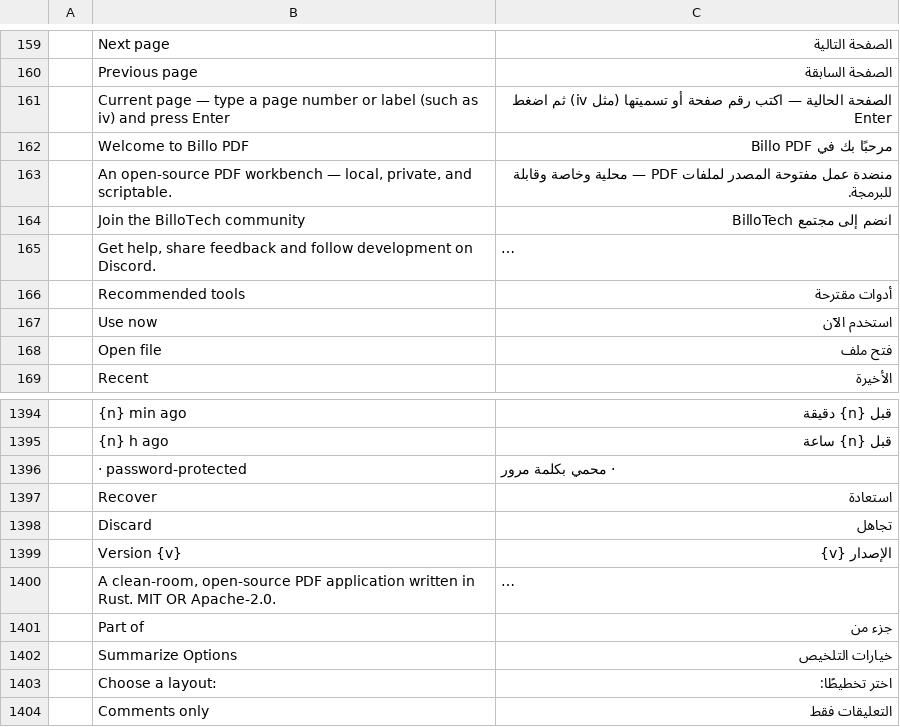
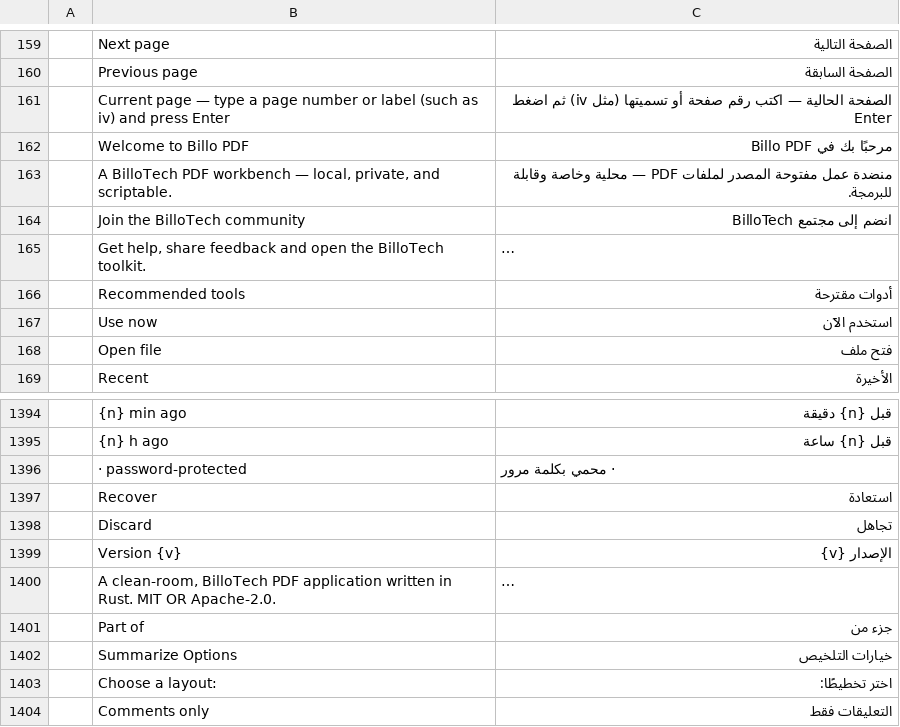
Before and after one commit to billysorrrells/pdfcraft, a TSV file: crates/ui-egui/src/i18n/ar.tsv, drawn as a sheet; only a part is shown, gaps mark what is left out; long unchanged cells end in …; the diff names each change by its address in the sheet, - before the commit and + after, or states it on an @@ line.

```diff
--- a/crates/ui-egui/src/i18n/ar.tsv
+++ b/crates/ui-egui/src/i18n/ar.tsv
-B163: An open-source PDF workbench…
+B163: A BilloTech PDF workbench…
-B165: …feedback and follow development on Discord.
+B165: …feedback and open the BilloTech toolkit.
-B1400: A clean-room, open-source PDF application…
+B1400: A clean-room, BilloTech PDF application…
```
Also changed, not shown: crates/ui-egui/src/i18n/bg.tsv, crates/ui-egui/src/i18n/cs.tsv, 19 other files.
